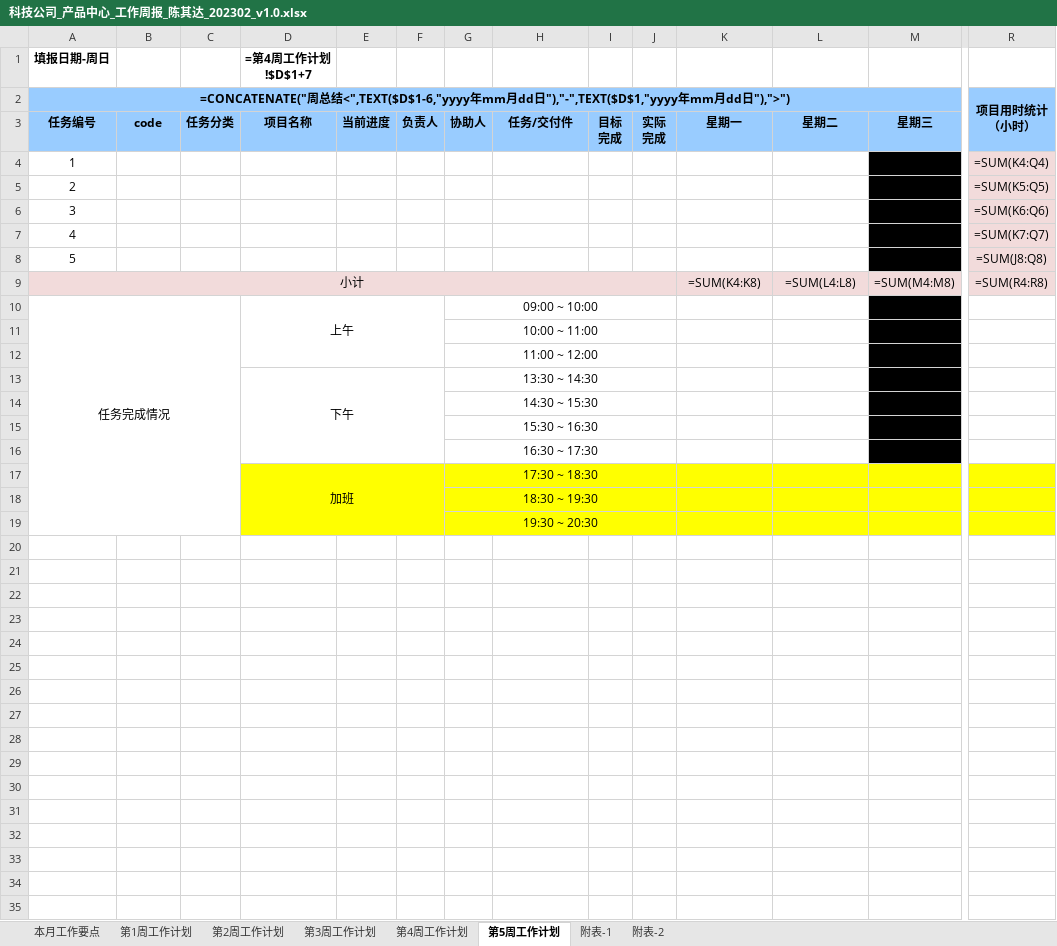
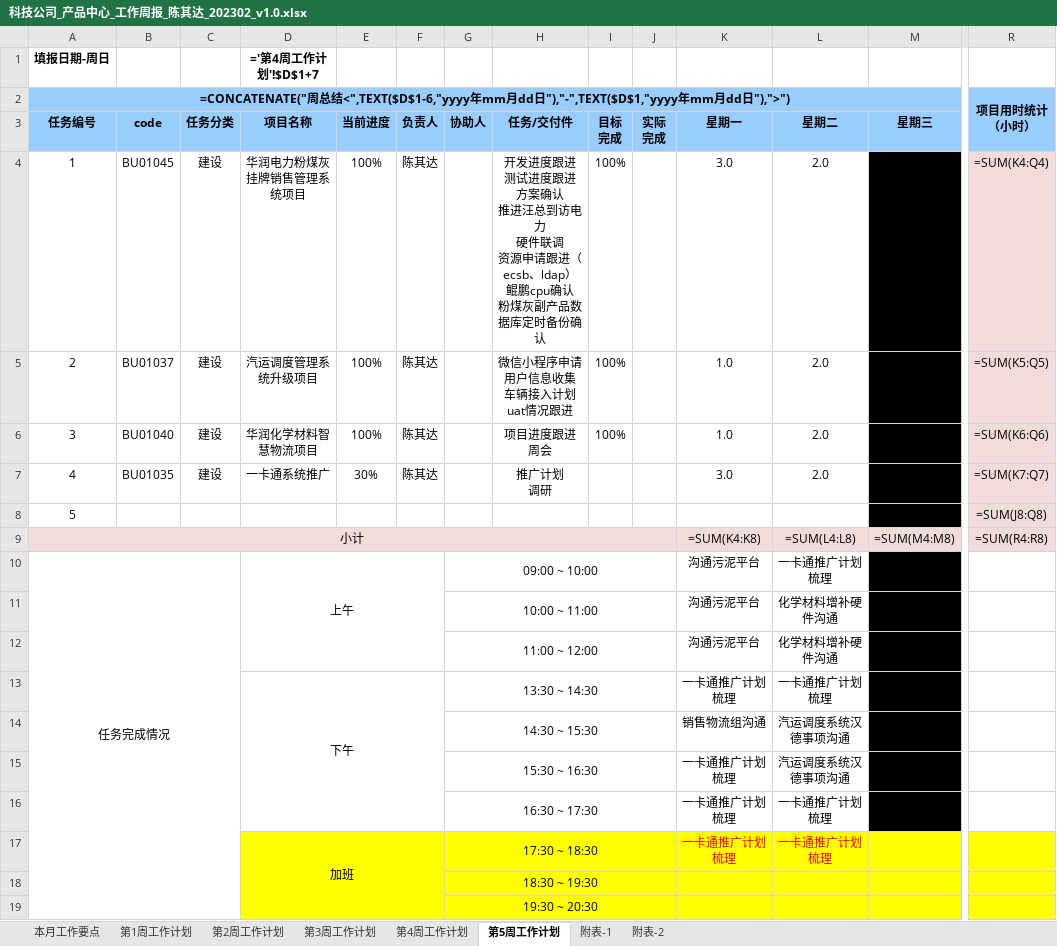
Before and after one commit to 851499540/weeksheet, an Excel workbook: input/23M2/科技公司_产品中心_工作周报_陈其达_202302_v1.0.xlsx, sheet 第5周工作计划, drawn as a sheet; only a part is shown, gaps mark what is left out; values as stored, in another font and other column widths than the file's, no borders; formulas without a stored value are shown as written; removed rows and columns are numbered as before the commit, all else as after; rows hold the shown columns only; ↵ is a line break in a cell; the diff names each change by its address in the sheet, - before the commit and + after, or states it on an @@ line.

```diff
--- a/input/23M2/科技公司_产品中心_工作周报_陈其达_202302_v1.0.xlsx (sheet 第5周工作计划)
+++ b/input/23M2/科技公司_产品中心_工作周报_陈其达_202302_v1.0.xlsx (sheet 第5周工作计划)
-D1 (项目名称): =第4周工作计划!$D$1+7
+D1 (项目名称): ='第4周工作计划'!$D$1+7
-row 4: 1 |  |  |  |  |  |  |  |  |  |  |  |  | =SUM(K4:Q4)
-row 5: 2 |  |  |  |  |  |  |  |  |  |  |  |  | =SUM(K5:Q5)
-row 6: 3 |  |  |  |  |  |  |  |  |  |  |  |  | =SUM(K6:Q6)
-row 7: 4 |  |  |  |  |  |  |  |  |  |  |  |  | =SUM(K7:Q7)
+row 4: 1 | BU01045 | 建设 | 华润电力粉煤灰挂牌销售管理系统项目 | 100% | 陈其达 |  | 开发进度跟进 ↵ 测试进度跟进 ↵ 方案确认 ↵ 推进汪总到访电力 ↵ 硬件联调 ↵ 资源申请跟进（ecsb、ldap） ↵ 鲲鹏cpu确认 ↵ 粉煤灰副产品数据库定时备份确认 | 100% |  | 3.0 | 2.0 |  | =SUM(K4:Q4)
+row 5: 2 | BU01037 | 建设 | 汽运调度管理系统升级项目 | 100% | 陈其达 |  | 微信小程序申请 ↵ 用户信息收集 ↵ 车辆接入计划 ↵ uat情况跟进 | 100% |  | 1.0 | 2.0 |  | =SUM(K5:Q5)
+row 6: 3 | BU01040 | 建设 | 华润化学材料智慧物流项目 | 100% | 陈其达 |  | 项目进度跟进 ↵ 周会 | 100% |  | 1.0 | 2.0 |  | =SUM(K6:Q6)
+row 7: 4 | BU01035 | 建设 | 一卡通系统推广 | 30% | 陈其达 |  | 推广计划 ↵ 调研 |  |  | 3.0 | 2.0 |  | =SUM(K7:Q7)
-K10 (星期一): (empty)
+K10 (星期一): 沟通污泥平台
-L10 (星期二): (empty)
+L10 (星期二): 一卡通推广计划梳理
-row 11:  |  |  |  |  |  | 10:00 ~ 11:00
-row 12:  |  |  |  |  |  | 11:00 ~ 12:00
-row 13:  |  |  | 下午 |  |  | 13:30 ~ 14:30
-row 14:  |  |  |  |  |  | 14:30 ~ 15:30
-row 15:  |  |  |  |  |  | 15:30 ~ 16:30
-row 16:  |  |  |  |  |  | 16:30 ~ 17:30
-row 17:  |  |  | 加班 |  |  | 17:30 ~ 18:30
+row 11:  |  |  |  |  |  | 10:00 ~ 11:00 |  |  |  | 沟通污泥平台 | 化学材料增补硬件沟通
+row 12:  |  |  |  |  |  | 11:00 ~ 12:00 |  |  |  | 沟通污泥平台 | 化学材料增补硬件沟通
+row 13:  |  |  | 下午 |  |  | 13:30 ~ 14:30 |  |  |  | 一卡通推广计划梳理 | 一卡通推广计划梳理
+row 14:  |  |  |  |  |  | 14:30 ~ 15:30 |  |  |  | 销售物流组沟通 | 汽运调度系统汉德事项沟通
+row 15:  |  |  |  |  |  | 15:30 ~ 16:30 |  |  |  | 一卡通推广计划梳理 | 汽运调度系统汉德事项沟通
+row 16:  |  |  |  |  |  | 16:30 ~ 17:30 |  |  |  | 一卡通推广计划梳理 | 一卡通推广计划梳理
+row 17:  |  |  | 加班 |  |  | 17:30 ~ 18:30 |  |  |  | 一卡通推广计划梳理 | 一卡通推广计划梳理
```
Also changed, not shown: input/23M2/科技公司_产品中心_工作周报_揭俊娟_202302_v1.0.xlsx, input/23M2/科技公司_产品中心_工作周报_黄国杰_202302_v1.0.xlsx, 8 other files.
